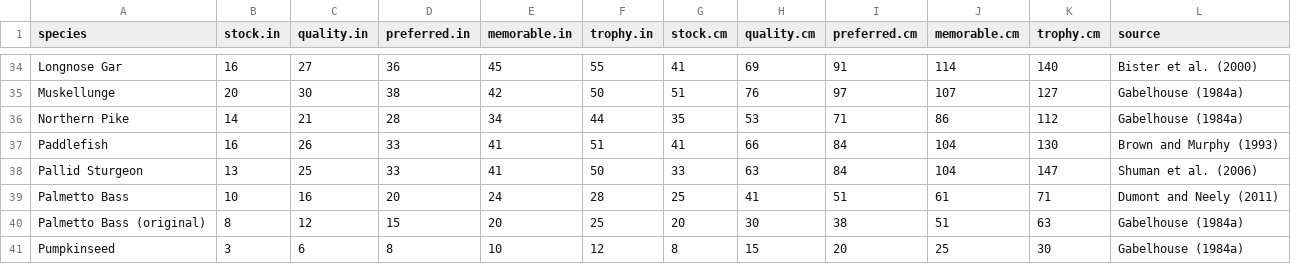
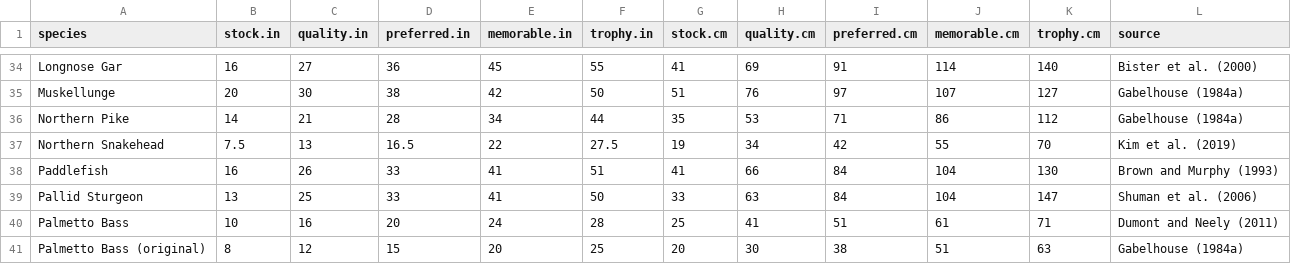
Before and after one commit to fishR-Core-Team/FSA, a CSV file: data-raw/PSDlit.csv, drawn as a sheet; only a part is shown, gaps mark what is left out; the shorter side is filled out with more unchanged rows; the diff names each change by its address in the sheet, - before the commit and + after, or states it on an @@ line.

Commit message:
Added Snakehead and Goldeye to WSlit (and PSDlit)

```diff
--- a/data-raw/PSDlit.csv
+++ b/data-raw/PSDlit.csv
+row 37: Northern Snakehead | 7.5 | 13 | 16.5 | 22 | 27.5 | 19 | 34 | 42 | 55 | 70 | Kim et al. (2019)
```
Also changed, not shown: data-raw/WSlit.csv, 2 other files.
